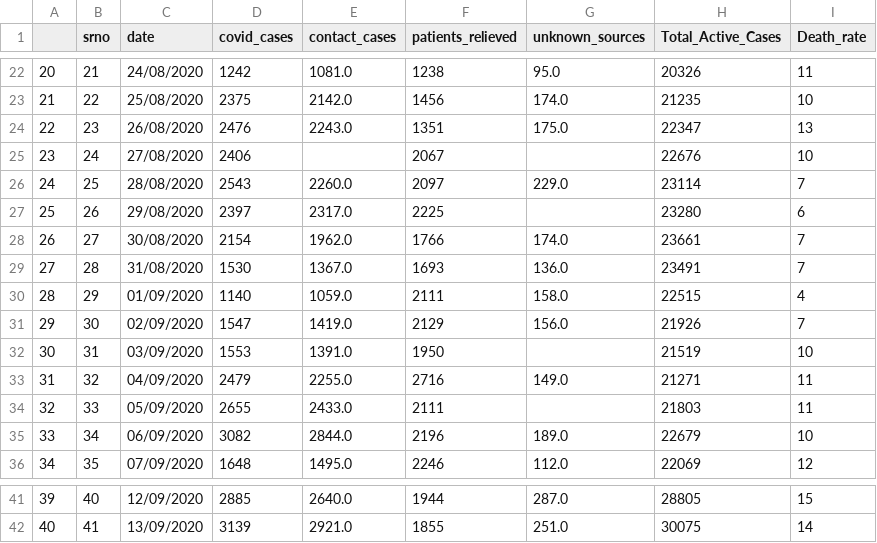
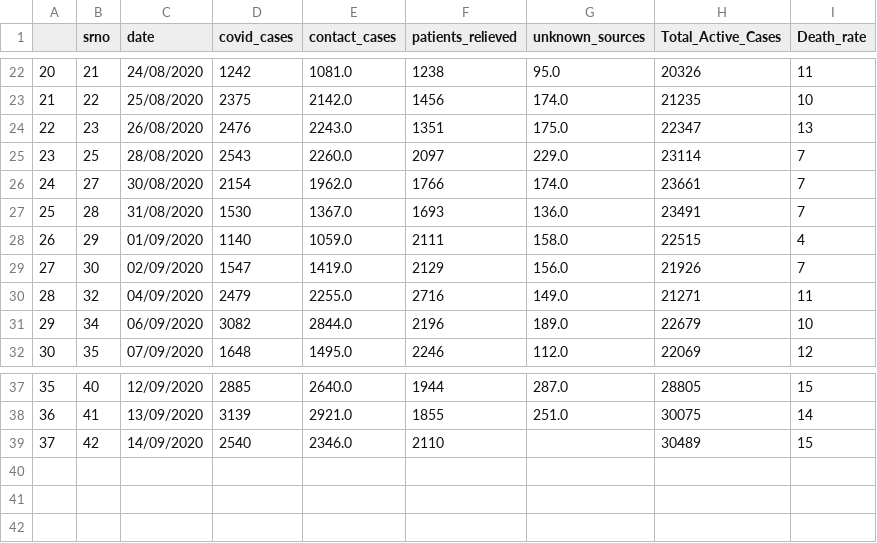
Before and after one commit to shaheennamboori/CovidData_From_Aug04, a CSV file: Analysis_Statewise/data/covid_numbers.csv, drawn as a sheet; only a part is shown, gaps mark what is left out; removed rows and columns are numbered as before the commit, all else as after; the diff names each change by its address in the sheet, - before the commit and + after, or states it on an @@ line.

Commit message:
added data upto 14/09/2020

```diff
--- a/Analysis_Statewise/data/covid_numbers.csv
+++ b/Analysis_Statewise/data/covid_numbers.csv
-row 25: 23 | 24 | 27/08/2020 | 2406 |  | 2067 |  | 22676 | 10
@@ column A renumbered between rows 25 and 38 @@
-row 27: 25 | 26 | 29/08/2020 | 2397 | 2317.0 | 2225 |  | 23280 | 6
-row 32: 30 | 31 | 03/09/2020 | 1553 | 1391.0 | 1950 |  | 21519 | 10
-row 34: 32 | 33 | 05/09/2020 | 2655 | 2433.0 | 2111 |  | 21803 | 11
+row 39: 37 | 42 | 14/09/2020 | 2540 | 2346.0 | 2110 |  | 30489 | 15
```
Also changed, not shown: Analysis_Districtwise/data/quarantine/quarantine_total.csv, Analysis_Test_Results/data/Analysis_Test_Results.csv, 22 other files.
